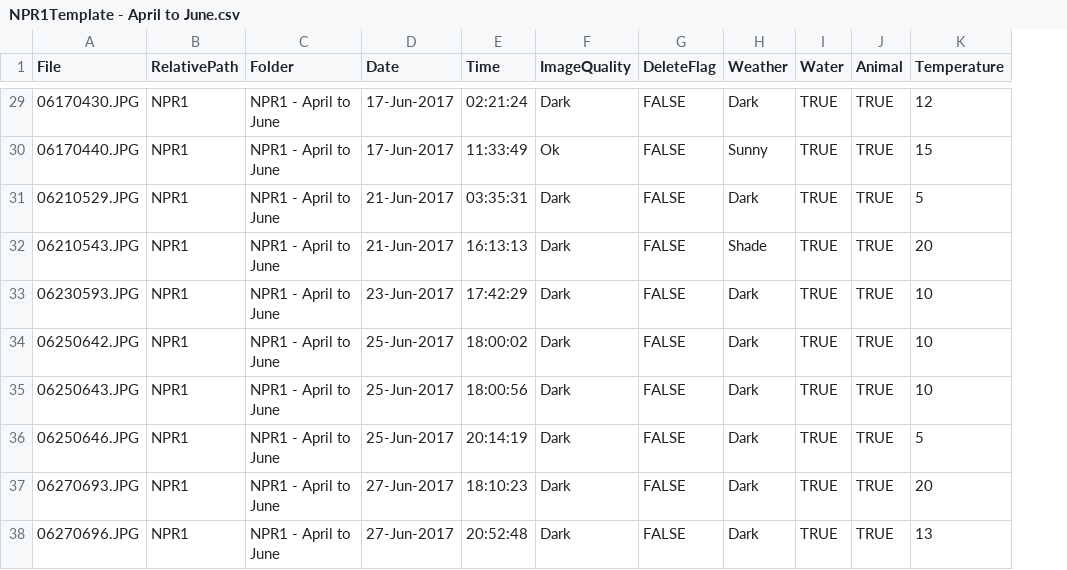
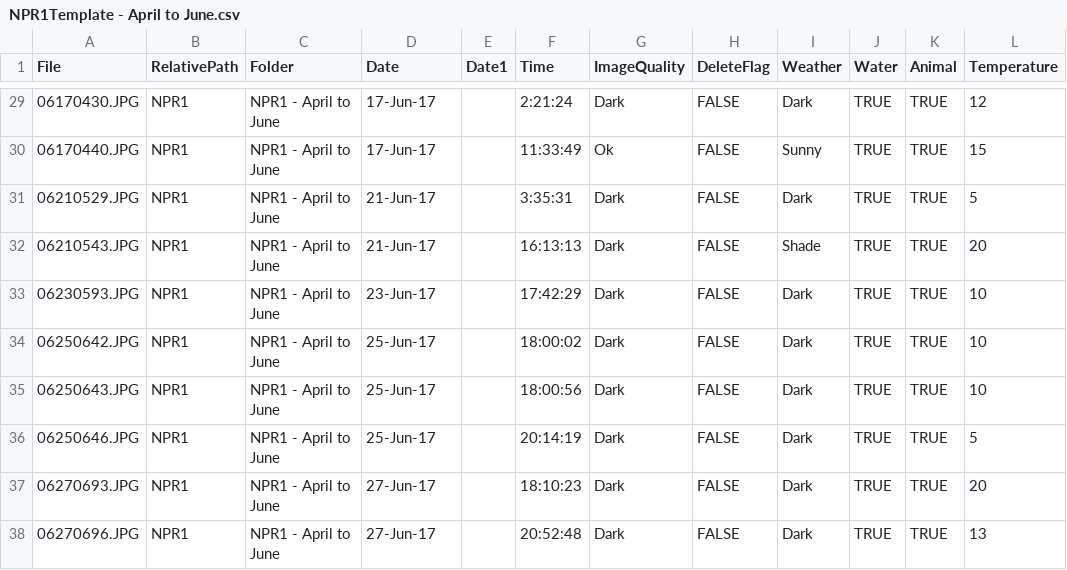
Before and after one commit to ahargey/HonoursThesis2019, a CSV file: Datasets/Animals/NPR1Template - April to June.csv, drawn as a sheet; only a part is shown, gaps mark what is left out; addresses are those after the commit; the diff covers the shown part only; the diff names each change by its address in the sheet, - before the commit and + after, or states it on an @@ line.

```diff
--- a/Datasets/Animals/NPR1Template - April to June.csv
+++ b/Datasets/Animals/NPR1Template - April to June.csv
+column E (Date1), empty
-D29:D30 (Date): 17-Jun-2017
+D29:D30 (Date): 17-Jun-17
-F29 (Time): 02:21:24
+F29 (Time): 2:21:24
-D31:D32 (Date): 21-Jun-2017
+D31:D32 (Date): 21-Jun-17
-F31 (Time): 03:35:31
+F31 (Time): 3:35:31
-D33 (Date): 23-Jun-2017
+D33 (Date): 23-Jun-17
-D34:D36 (Date): 25-Jun-2017
+D34:D36 (Date): 25-Jun-17
-D37:D38 (Date): 27-Jun-2017
+D37:D38 (Date): 27-Jun-17
```
Also changed, not shown: 38 edited cells elsewhere in this file, Datasets/Animals/NPR1Template - June to November.csv, Datasets/Animals/NPR1Template - November to End.csv, 19 other files.
